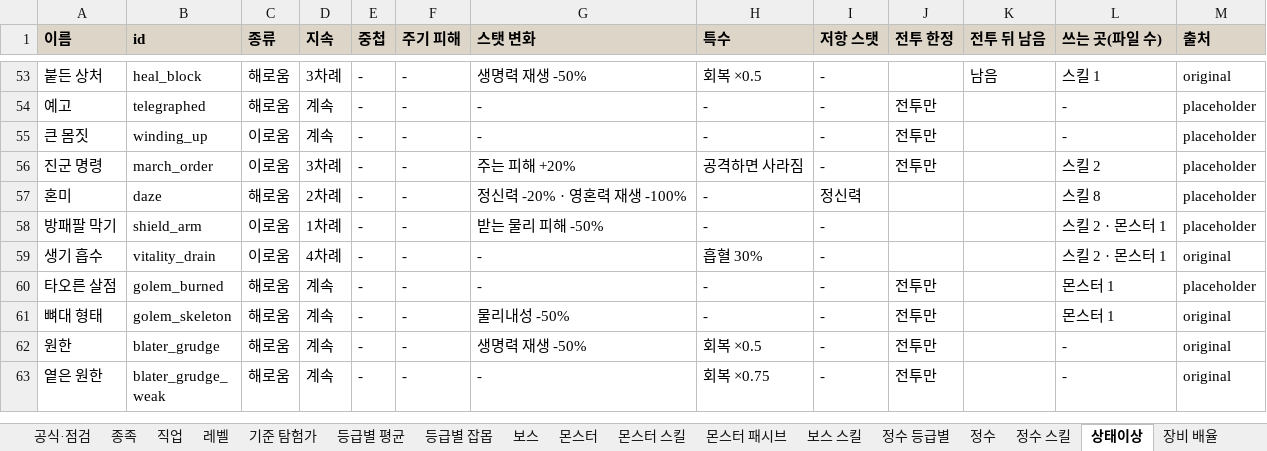
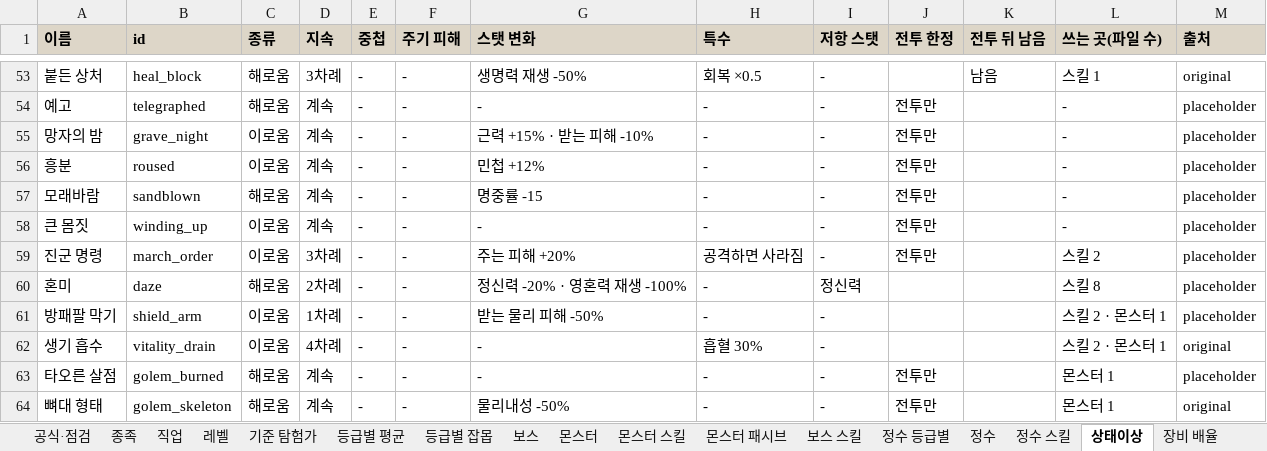
Before and after one commit to rin1015sh/Dungeon-And-Stone-Local, an Excel workbook: docs/balance/all_stats.xlsx, sheet 상태이상, drawn as a sheet; only a part is shown, gaps mark what is left out; the shorter side is filled out with more unchanged rows; values as stored, in another font and other column widths than the file's, no borders; the diff names each change by its address in the sheet, - before the commit and + after, or states it on an @@ line.

```diff
--- a/docs/balance/all_stats.xlsx (sheet 상태이상)
+++ b/docs/balance/all_stats.xlsx (sheet 상태이상)
+row 55: 망자의 밤 | grave_night | 이로움 | 계속 | - | - | 근력 +15% · 받는 피해 -10% | - | - | 전투만 |  | - | placeholder
+row 56: 흥분 | roused | 이로움 | 계속 | - | - | 민첩 +12% | - | - | 전투만 |  | - | placeholder
+row 57: 모래바람 | sandblown | 해로움 | 계속 | - | - | 명중률 -15 | - | - | 전투만 |  | - | placeholder
```
Also changed, not shown: 31 other files.
